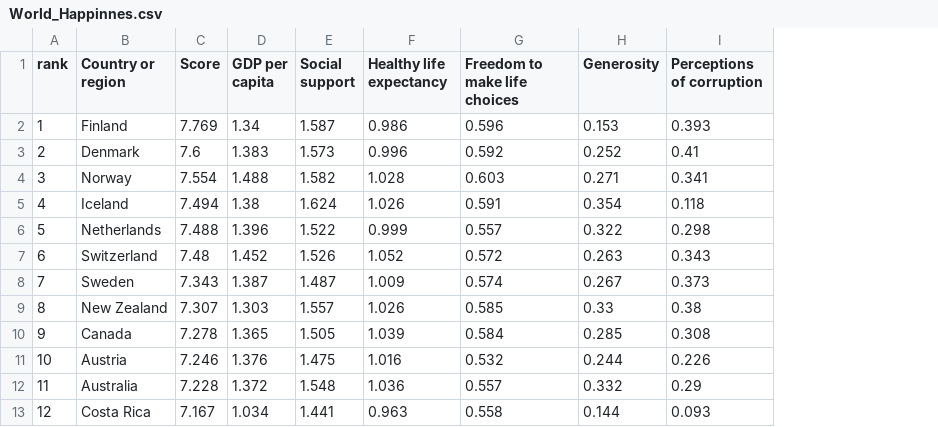
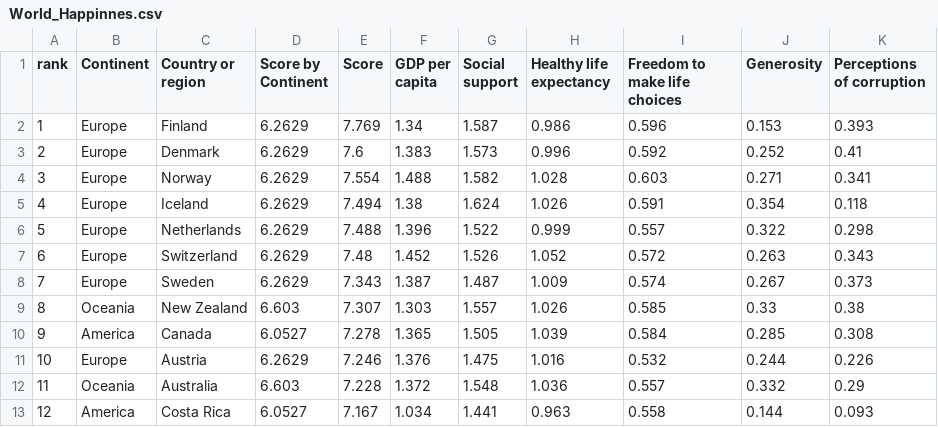
Before and after one commit to palpizarm/MapWebVisualization, a CSV file: data/World_Happinnes.csv, drawn as a sheet; only a part is shown; the diff names each change by its address in the sheet, - before the commit and + after, or states it on an @@ line.

```diff
--- a/data/World_Happinnes.csv
+++ b/data/World_Happinnes.csv
+column B (Continent), rows 2-13: Europe | Europe | Europe | Europe | Europe | Europe | Europe | Oceania | America | Europe | Oceania | America
+column D (Score by Continent), rows 2-13: 6.2629 | 6.2629 | 6.2629 | 6.2629 | 6.2629 | 6.2629 | 6.2629 | 6.603 | 6.0527 | 6.2629 | 6.603 | 6.0527
```
Also changed, not shown: 3 other files.
